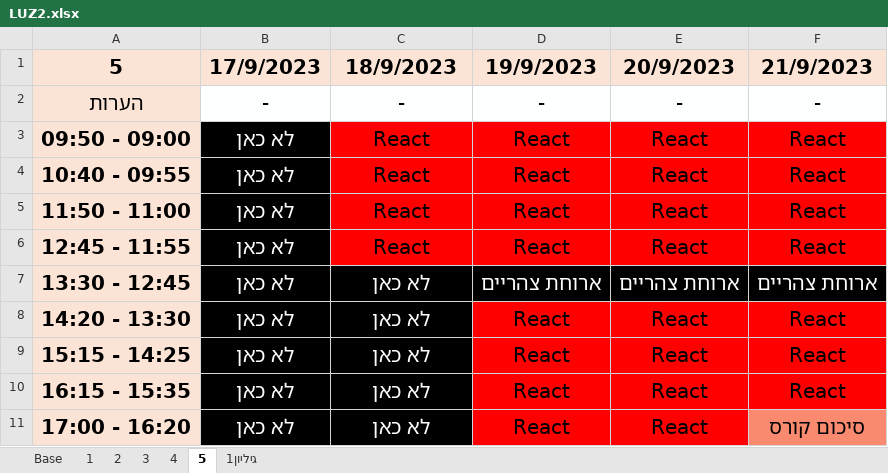
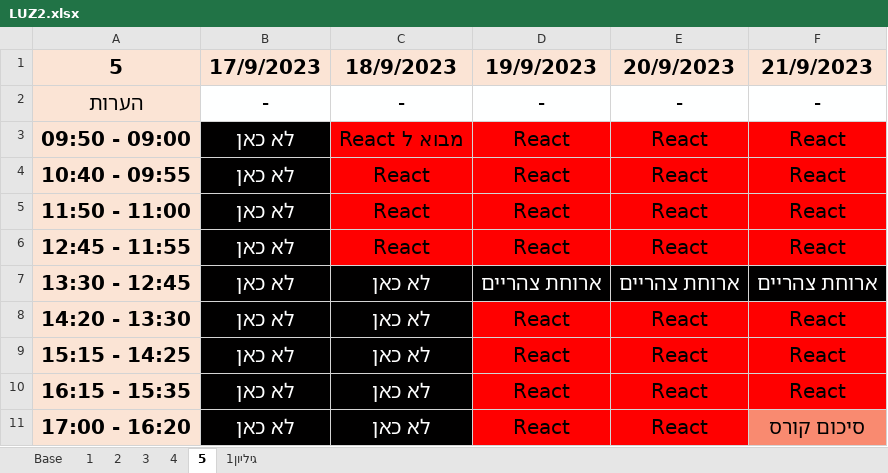
Before and after one commit to Ronso007/LUZ, an Excel workbook: LUZ2.xlsx, sheet 5, drawn as a sheet; values as stored, in another font and other column widths than the file's, no borders; the diff names each change by its address in the sheet, - before the commit and + after, or states it on an @@ line.

```diff
--- a/LUZ2.xlsx (sheet 5)
+++ b/LUZ2.xlsx (sheet 5)
-C3 (18/9/2023): React
+C3 (18/9/2023): מבוא ל React
```
Also changed, not shown: sheet 4.
